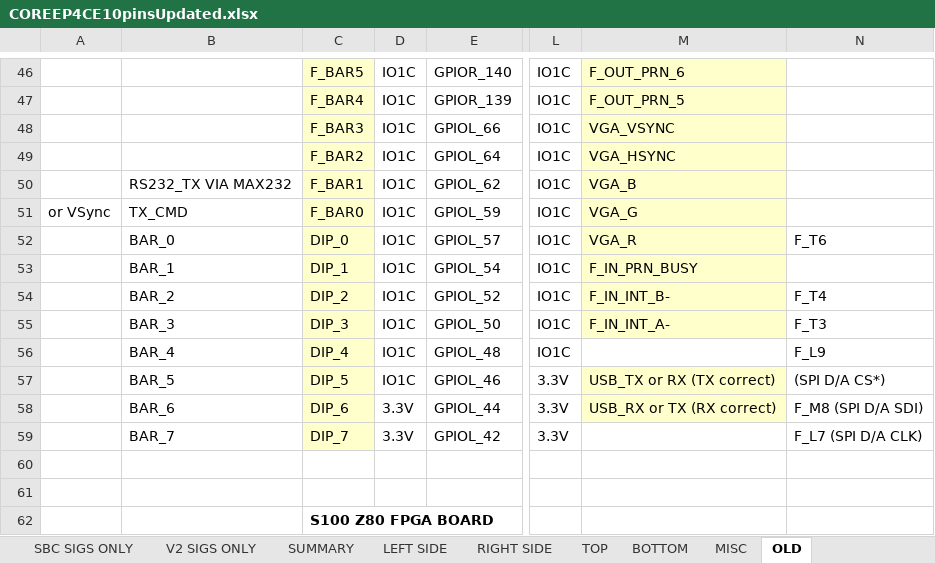
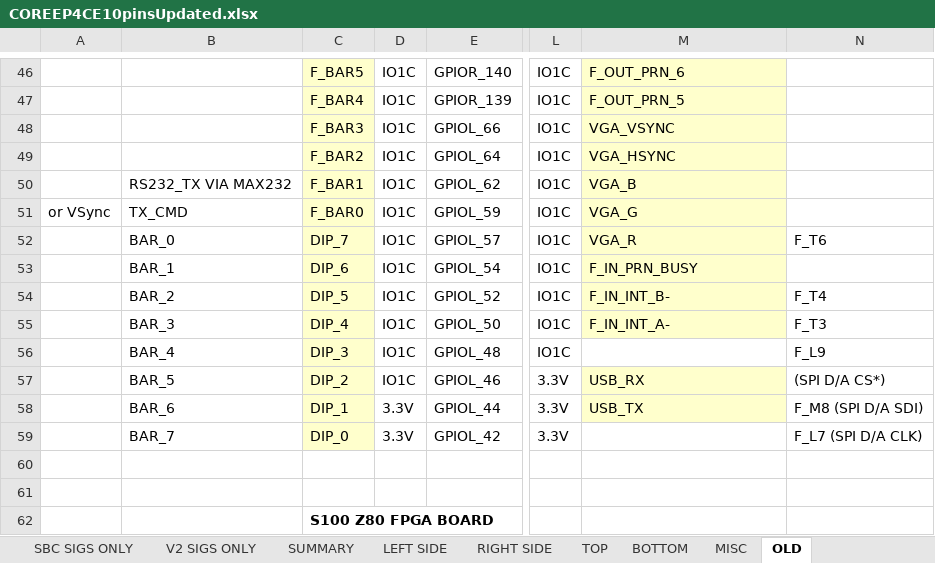
Before and after one commit to s100projects/T35_FPGA_MODULE, an Excel workbook: Docs/COREEP4CE10pinsUpdated.xlsx, sheet OLD, drawn as a sheet; only a part is shown, gaps mark what is left out; values as stored, in another font and other column widths than the file's, no borders; the diff names each change by its address in the sheet, - before the commit and + after, or states it on an @@ line.

```diff
--- a/Docs/COREEP4CE10pinsUpdated.xlsx (sheet OLD)
+++ b/Docs/COREEP4CE10pinsUpdated.xlsx (sheet OLD)
-C52: DIP_0
+C52: DIP_7
-C53: DIP_1
+C53: DIP_6
-C54: DIP_2
+C54: DIP_5
-C55: DIP_3
+C55: DIP_4
-C56: DIP_4
+C56: DIP_3
-C57: DIP_5
+C57: DIP_2
-M57: USB_TX or RX (TX correct)
+M57: USB_RX
-C58: DIP_6
+C58: DIP_1
-M58: USB_RX or TX (RX correct)
+M58: USB_TX
-C59: DIP_7
+C59: DIP_0
```
Also changed, not shown: sheet S100_SIGNALS, sheet OTHER_COMMON SIGNALS, sheet V2 SIGS ONLY, sheet TOP, sheet SBC SIGS ONLY, sheet SUMMARY, 2 more sheets.
